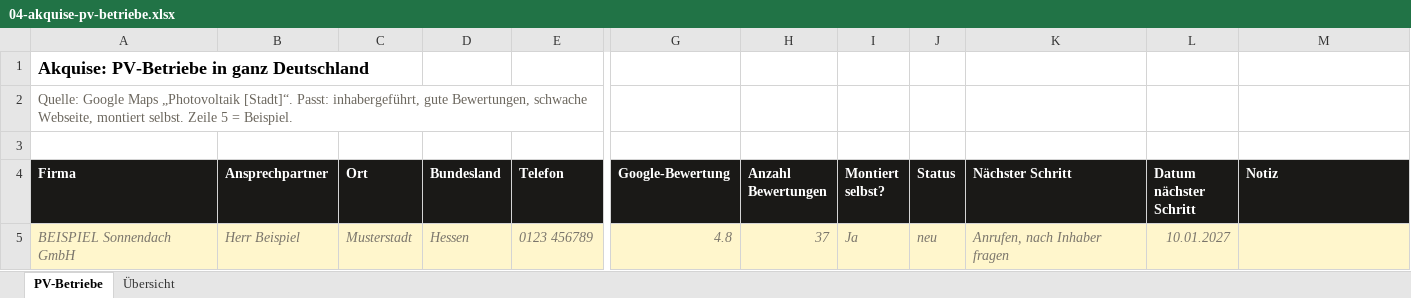
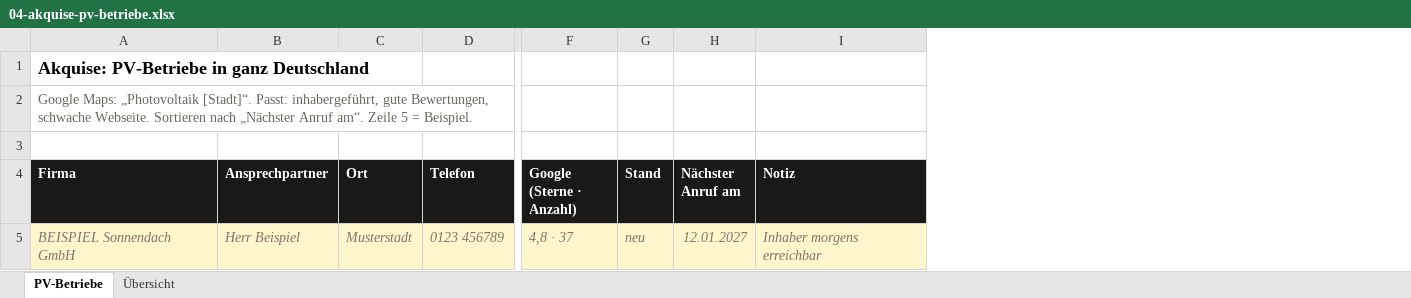
Before and after one commit to raphaelgeil652-lab/business, an Excel workbook: nischen/photovoltaik/vorlagen/tabellen/04-akquise-pv-betriebe.xlsx, sheet PV-Betriebe, drawn as a sheet; only a part is shown, gaps mark what is left out; values as stored, in another font and other column widths than the file's, no borders; conditional formats not drawn; removed rows and columns are numbered as before the commit, all else as after; the diff names each change by its address in the sheet, - before the commit and + after, or states it on an @@ line.

```diff
--- a/nischen/photovoltaik/vorlagen/tabellen/04-akquise-pv-betriebe.xlsx (sheet PV-Betriebe)
+++ b/nischen/photovoltaik/vorlagen/tabellen/04-akquise-pv-betriebe.xlsx (sheet PV-Betriebe)
-column D (Bundesland), row 5: Hessen
-column G (Google-Bewertung), row 5: 4.8
-column H (Anzahl Bewertungen), row 5: 37
-column I (Montiert selbst?), row 5: Ja
+column F (Google (Sterne · Anzahl)), row 5: 4,8 · 37
-column K (Nächster Schritt), row 5: Anrufen, nach Inhaber fragen
-column L (Datum nächster Schritt), row 5: 10.01.2027
+column H (Nächster Anruf am), row 5: 12.01.2027
-A2 (Firma): Quelle: Google Maps „Photovoltaik [Stadt]“. Passt: inhabergeführt, gute Bewertungen, schwache Webseite, montiert selbst. Zeile 5…
+A2 (Firma): Google Maps: „Photovoltaik [Stadt]“. Passt: inhabergeführt, gute Bewertungen, schwache Webseite. Sortieren nach „Nächster Anruf am“. Zeile 5…
-G4: Status
+G4: Stand
-I5 (Notiz): (empty)
+I5 (Notiz): Inhaber morgens erreichbar
```
Also changed, not shown: sheet Übersicht, nischen/photovoltaik/kunden/muster-solartechnik/steckbrief.xlsx, nischen/photovoltaik/kunden/muster-solartechnik/tabellen/anfragen-und-report.xlsx, 51 other files.
